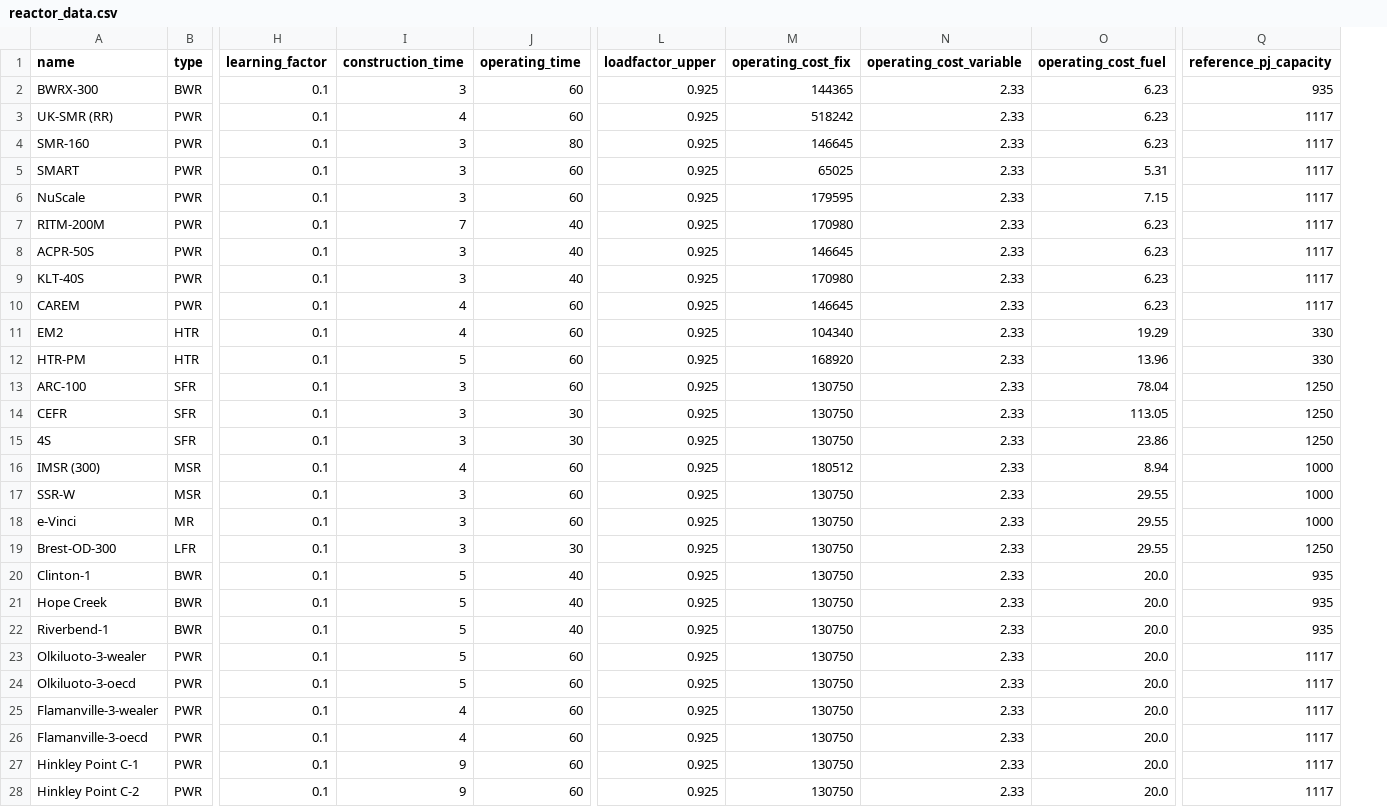
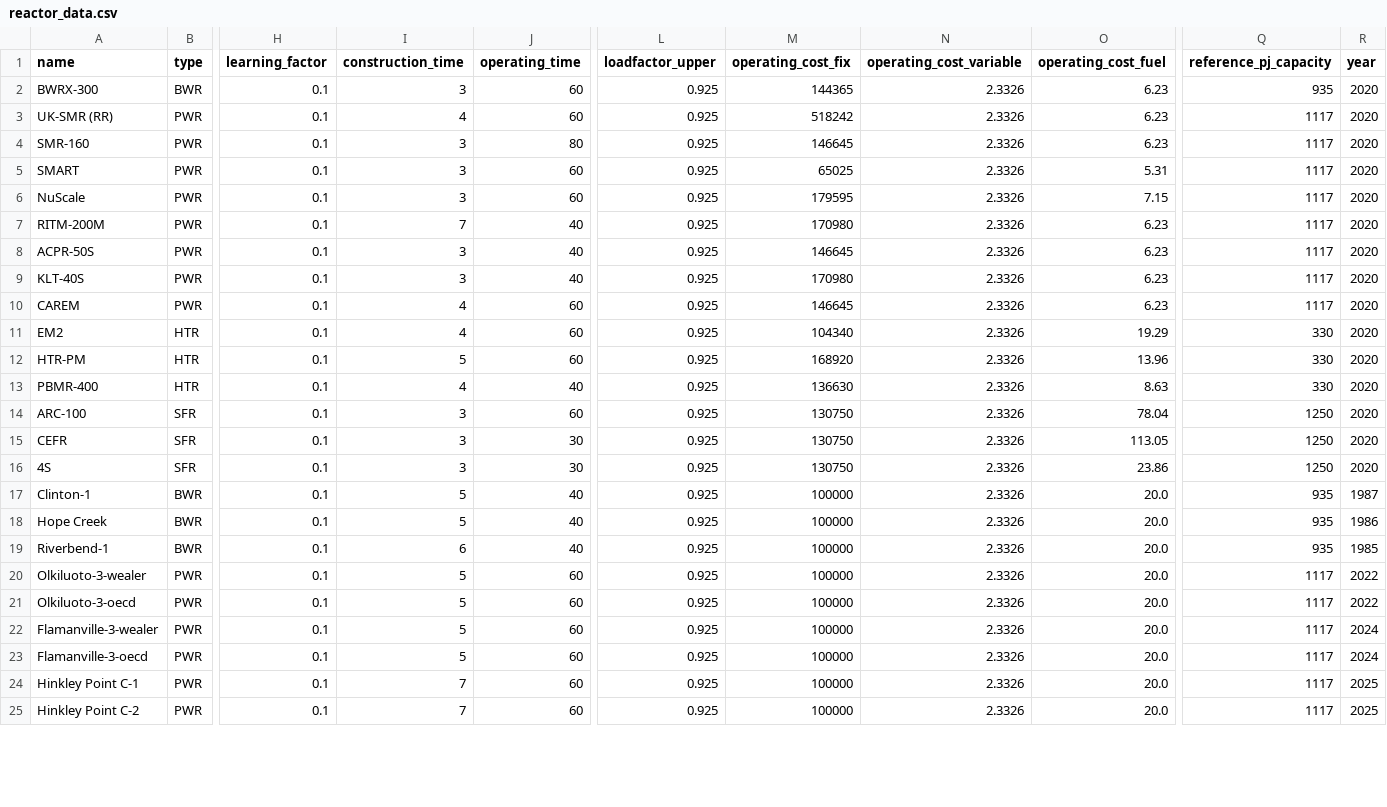
Before and after one commit to andersfossli/julialange-kode-til-masteroppgave, a CSV file: _input/reactor_data.csv, drawn as a sheet; only a part is shown, gaps mark what is left out; removed rows and columns are numbered as before the commit, all else as after; rows hold the shown columns only; the diff covers the shown part only; the diff names each change by its address in the sheet, - before the commit and + after, or states it on an @@ line.

```diff
--- a/_input/reactor_data.csv
+++ b/_input/reactor_data.csv
+column R (year), rows 2-12: all 2020; rows 14-25: 2020 | 2020 | 2020 | 1987 | 1986 | 1985 | 2022 | 2022 | 2024 | 2024 | 2025 | 2025
-N2:N12 (operating_cost_variable): 2.33
+N2:N12 (operating_cost_variable): 2.3326
+row 13: PBMR-400 | HTR | 0.1 | 4 | 40 | 0.925 | 136630 | 2.3326 | 8.63 | 330 | 2020
-N14:N16 (operating_cost_variable): 2.33
+N14:N16 (operating_cost_variable): 2.3326
-row 16: IMSR (300) | MSR | 0.1 | 4 | 60 | 0.925 | 180512 | 2.33 | 8.94 | 1000
-row 17: SSR-W | MSR | 0.1 | 3 | 60 | 0.925 | 130750 | 2.33 | 29.55 | 1000
-row 18: e-Vinci | MR | 0.1 | 3 | 60 | 0.925 | 130750 | 2.33 | 29.55 | 1000
-row 19: Brest-OD-300 | LFR | 0.1 | 3 | 30 | 0.925 | 130750 | 2.33 | 29.55 | 1250
-M17:M25 (operating_cost_fix): 130750
+M17:M25 (operating_cost_fix): 100000
-N17:N25 (operating_cost_variable): 2.33
+N17:N25 (operating_cost_variable): 2.3326
-I19 (construction_time): 5
+I19 (construction_time): 6
-I22:I23 (construction_time): 4
+I22:I23 (construction_time): 5
-I24:I25 (construction_time): 9
+I24:I25 (construction_time): 7
```
Also changed, not shown: 46 edited cells elsewhere in this file, _output/mcs-lcoe_summary-rothwell.csv, _output/mcs-npv_summary-rothwell.csv, 25 other files.
